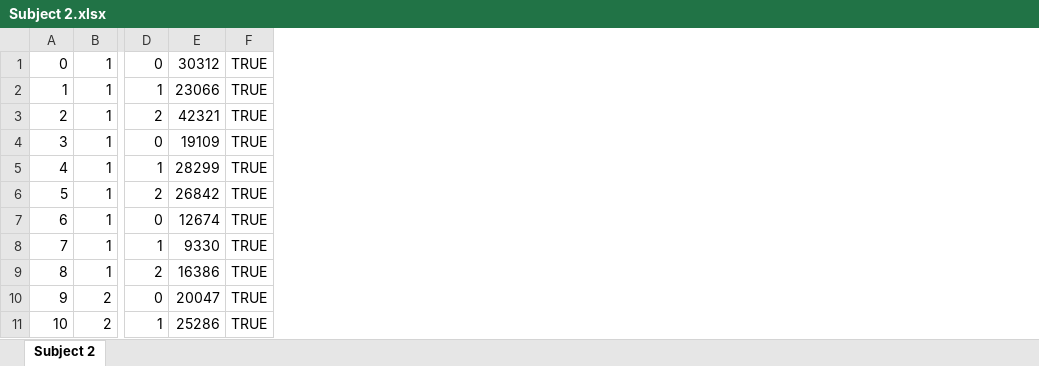
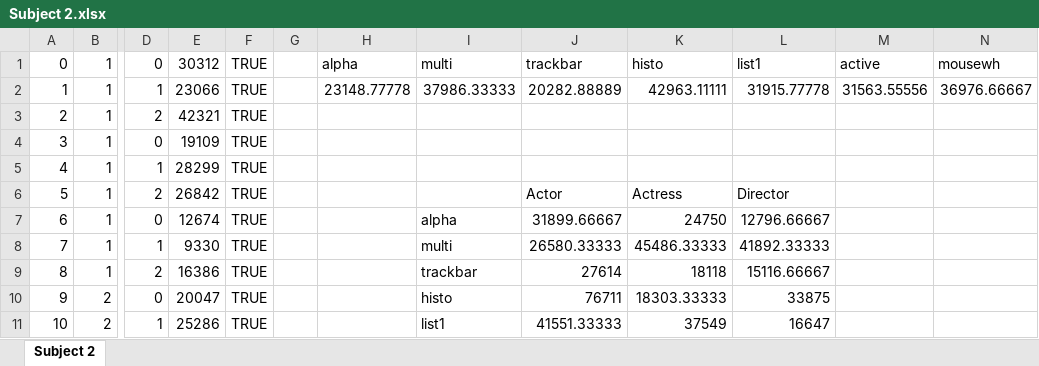
Before and after one commit to hcilab-um/DataAwareSliders, an Excel workbook: FilmFinder/FilmFinder/bin/Release/Subject 2.xlsx, sheet Subject 2, drawn as a sheet; only a part is shown, gaps mark what is left out; values as stored, in another font and other column widths than the file's, no borders; charts and pictures not drawn; the diff names each change by its address in the sheet, - before the commit and + after, or states it on an @@ line.

Commit message:
Histogram slider updated. Sri pilot graph changed
Histogram slider now supports arrow key use once secondary slider hits
bottom or top of histogram. Sri's excel pilot data graphed.

```diff
--- a/FilmFinder/FilmFinder/bin/Release/Subject 2.xlsx (sheet Subject 2)
+++ b/FilmFinder/FilmFinder/bin/Release/Subject 2.xlsx (sheet Subject 2)
+column G, empty
+column H, rows 1-2: alpha | 23148.77778
+column I, rows 1-11: multi | 37986.33333 |  |  |  |  | alpha | multi | trackbar | histo | list1
+column J, rows 1-11: trackbar | 20282.88889 |  |  |  | Actor | 31899.66667 | 26580.33333 | 27614 | 76711 | 41551.33333
+column K, rows 1-11: histo | 42963.11111 |  |  |  | Actress | 24750 | 45486.33333 | 18118 | 18303.33333 | 37549
+column L, rows 1-11: list1 | 31915.77778 |  |  |  | Director | 12796.66667 | 41892.33333 | 15116.66667 | 33875 | 16647
+column M, rows 1-2: active | 31563.55556
+column N, rows 1-2: mousewh | 36976.66667
```
Also changed, not shown: charts or pictures.
